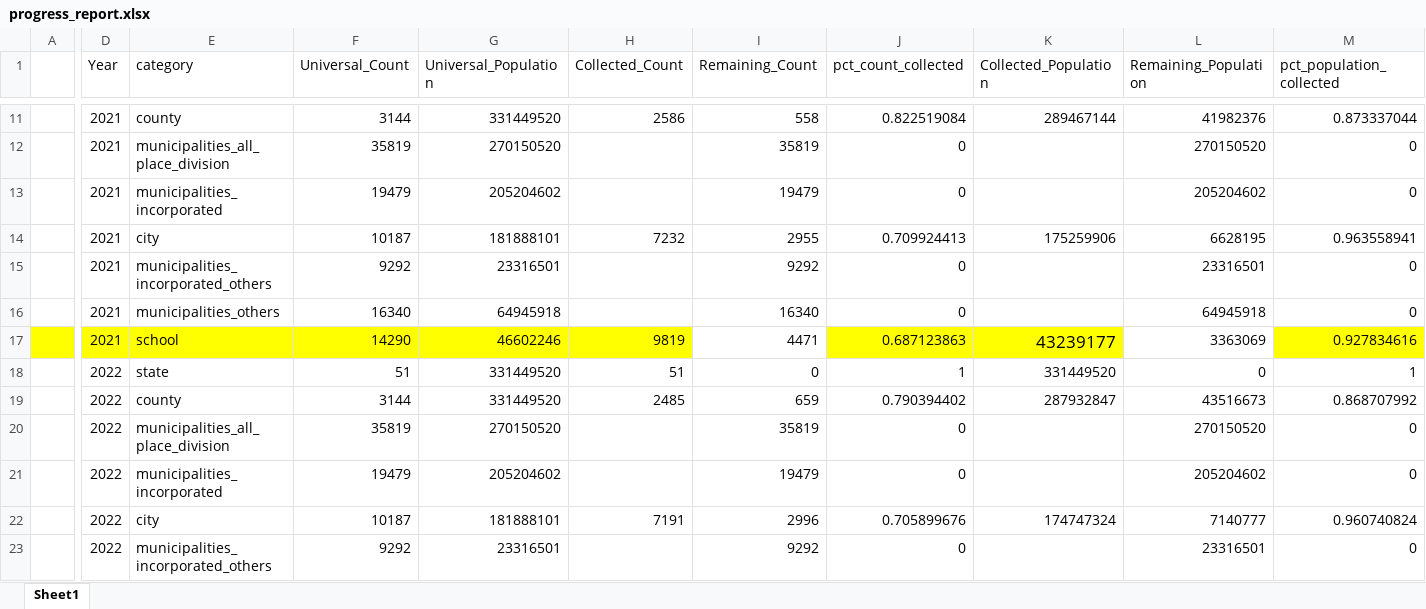
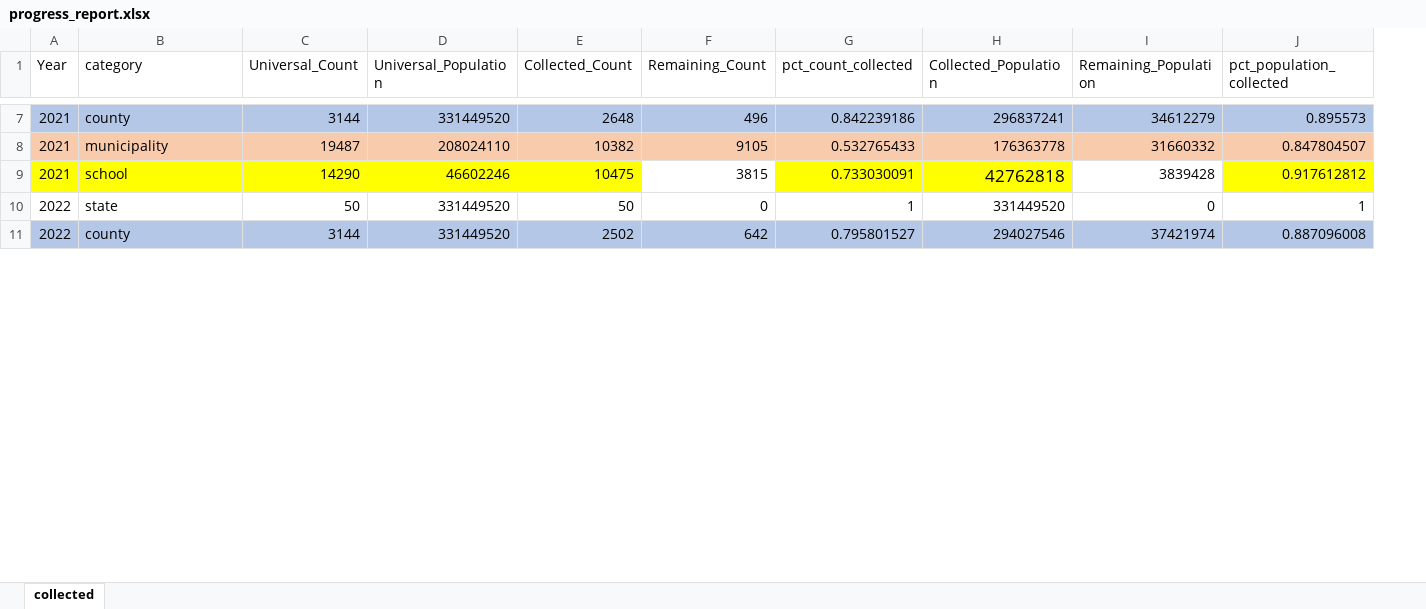
Before and after one commit to thuy2020/acfrs_data_progress_tracking_dashboard, an Excel workbook: data/progress_report.xlsx, sheet collected, drawn as a sheet; only a part is shown, gaps mark what is left out; values as stored, in another font and other column widths than the file's, no borders; removed rows and columns are numbered as before the commit, all else as after; rows hold the shown columns only; the diff covers the shown part only; the diff names each change by its address in the sheet, - before the commit and + after, or states it on an @@ line.

```diff
--- a/data/progress_report.xlsx (sheet collected)
+++ b/data/progress_report.xlsx (sheet collected)
-sheet tab: Sheet1
+sheet tab: collected
-column A, empty
-A7:J7 fill: none
+A7:J7 fill: #B4C7E7
-E7 (Collected_Count): 2586
+E7 (Collected_Count): 2648
-F7 (Remaining_Count): 558
+F7 (Remaining_Count): 496
-G7 (pct_count_collected): 0.822519084
+G7 (pct_count_collected): 0.842239186
-H7 (Collected_Population): 289467144
+H7 (Collected_Population): 296837241
-I7 (Remaining_Population): 41982376
+I7 (Remaining_Population): 34612279
-J7 (pct_population_collected): 0.873337044
+J7 (pct_population_collected): 0.895573
-row 12:  | 2021 | municipalities_all_place_division | 35819 | 270150520 |  | 35819 | 0 |  | 270150520 | 0
-row 13:  | 2021 | municipalities_incorporated | 19479 | 205204602 |  | 19479 | 0 |  | 205204602 | 0
-row 14:  | 2021 | city | 10187 | 181888101 | 7232 | 2955 | 0.709924413 | 175259906 | 6628195 | 0.963558941
-row 15:  | 2021 | municipalities_incorporated_others | 9292 | 23316501 |  | 9292 | 0 |  | 23316501 | 0
-row 16:  | 2021 | municipalities_others | 16340 | 64945918 |  | 16340 | 0 |  | 64945918 | 0
+row 8: 2021 | municipality | 19487 | 208024110 | 10382 | 9105 | 0.532765433 | 176363778 | 31660332 | 0.847804507
-E9 (Collected_Count): 9819
+E9 (Collected_Count): 10475
-F9 (Remaining_Count): 4471
+F9 (Remaining_Count): 3815
-G9 (pct_count_collected): 0.687123863
+G9 (pct_count_collected): 0.733030091
-H9 (Collected_Population): 43239177
+H9 (Collected_Population): 42762818
-I9 (Remaining_Population): 3363069
+I9 (Remaining_Population): 3839428
-J9 (pct_population_collected): 0.927834616
+J9 (pct_population_collected): 0.917612812
-C10 (Universal_Count): 51
+C10 (Universal_Count): 50
-E10 (Collected_Count): 51
+E10 (Collected_Count): 50
-A11:J11 fill: none
+A11:J11 fill: #B4C7E7
-E11 (Collected_Count): 2485
+E11 (Collected_Count): 2502
-F11 (Remaining_Count): 659
+F11 (Remaining_Count): 642
-G11 (pct_count_collected): 0.790394402
+G11 (pct_count_collected): 0.795801527
-H11 (Collected_Population): 287932847
+H11 (Collected_Population): 294027546
-I11 (Remaining_Population): 43516673
+I11 (Remaining_Population): 37421974
-J11 (pct_population_collected): 0.868707992
+J11 (pct_population_collected): 0.887096008
-row 20:  | 2022 | municipalities_all_place_division | 35819 | 270150520 |  | 35819 | 0 |  | 270150520 | 0
-row 21:  | 2022 | municipalities_incorporated | 19479 | 205204602 |  | 19479 | 0 |  | 205204602 | 0
-row 22:  | 2022 | city | 10187 | 181888101 | 7191 | 2996 | 0.705899676 | 174747324 | 7140777 | 0.960740824
-row 23:  | 2022 | municipalities_incorporated_others | 9292 | 23316501 |  | 9292 | 0 |  | 23316501 | 0
```
Also changed, not shown: 4 added rows, 12 removed rows, 2 removed columns, 35 edited cells and cell formats elsewhere in this sheet, formulas that keep their value, 25 other files.
